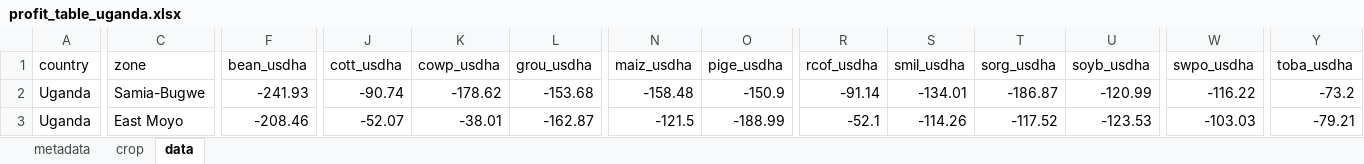
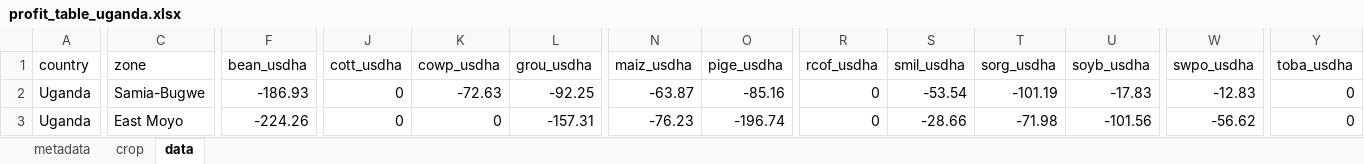
Before and after one commit to creimers/gaia-webapp, an Excel workbook: public/data/profit/profit_table_uganda.xlsx, sheet data, drawn as a sheet; only a part is shown, gaps mark what is left out; values as stored, in another font and other column widths than the file's, no borders; the diff covers the shown part only; the diff names each change by its address in the sheet, - before the commit and + after, or states it on an @@ line.

```diff
--- a/public/data/profit/profit_table_uganda.xlsx (sheet data)
+++ b/public/data/profit/profit_table_uganda.xlsx (sheet data)
-F2 (bean_usdha): -241.93
+F2 (bean_usdha): -186.93
-J2 (cott_usdha): -90.74
+J2 (cott_usdha): 0
-K2 (cowp_usdha): -178.62
+K2 (cowp_usdha): -72.63
-L2 (grou_usdha): -153.68
+L2 (grou_usdha): -92.25
-N2 (maiz_usdha): -158.48
+N2 (maiz_usdha): -63.87
-O2 (pige_usdha): -150.9
+O2 (pige_usdha): -85.16
-R2 (rcof_usdha): -91.14
+R2 (rcof_usdha): 0
-S2 (smil_usdha): -134.01
+S2 (smil_usdha): -53.54
-T2 (sorg_usdha): -186.87
+T2 (sorg_usdha): -101.19
-U2 (soyb_usdha): -120.99
+U2 (soyb_usdha): -17.83
-W2 (swpo_usdha): -116.22
+W2 (swpo_usdha): -12.83
-Y2 (toba_usdha): -73.2
+Y2 (toba_usdha): 0
-F3 (bean_usdha): -208.46
+F3 (bean_usdha): -224.26
-J3 (cott_usdha): -52.07
+J3 (cott_usdha): 0
-K3 (cowp_usdha): -38.01
+K3 (cowp_usdha): 0
-L3 (grou_usdha): -162.87
+L3 (grou_usdha): -157.31
-N3 (maiz_usdha): -121.5
+N3 (maiz_usdha): -76.23
-O3 (pige_usdha): -188.99
+O3 (pige_usdha): -196.74
-R3 (rcof_usdha): -52.1
+R3 (rcof_usdha): 0
-S3 (smil_usdha): -114.26
+S3 (smil_usdha): -28.66
-T3 (sorg_usdha): -117.52
+T3 (sorg_usdha): -71.98
-U3 (soyb_usdha): -123.53
+U3 (soyb_usdha): -101.56
-W3 (swpo_usdha): -103.03
+W3 (swpo_usdha): -56.62
-Y3 (toba_usdha): -79.21
+Y3 (toba_usdha): 0
```
Also changed, not shown: 1897 edited cells elsewhere in this sheet, public/data/profit/profit_table_allcountries.xlsx, public/data/profit/profit_table_kenya.xlsx, 42 other files.
